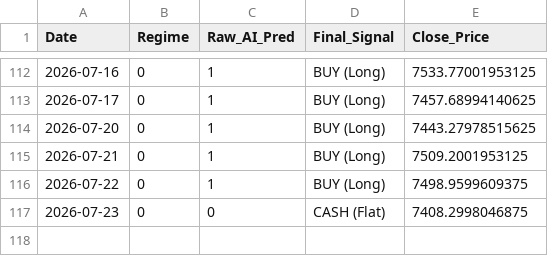
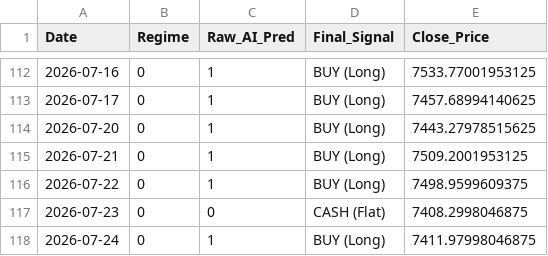
Before and after one commit to Niroshan-k/Regime-Adaptive-Algorithmic-Trader, a CSV file: trade_log.csv, drawn as a sheet; only a part is shown, gaps mark what is left out; the diff names each change by its address in the sheet, - before the commit and + after, or states it on an @@ line.

```diff
--- a/trade_log.csv
+++ b/trade_log.csv
+row 118: 2026-07-24 | 0 | 1 | BUY (Long) | 7411.97998046875
```
